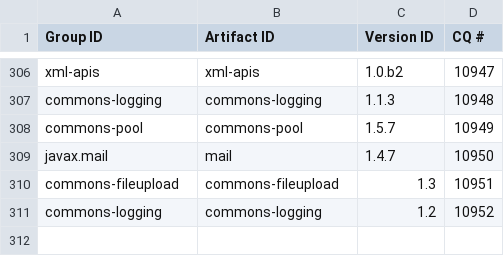
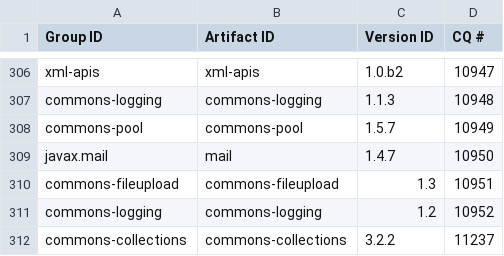
Before and after one commit to robsman/stardust.components, a CSV file: bom-generation/src/main/resources/bom-raw-data.csv, drawn as a sheet; only a part is shown, gaps mark what is left out; the diff names each change by its address in the sheet, - before the commit and + after, or states it on an @@ line.

Commit message:
updated commons-collections

```diff
--- a/bom-generation/src/main/resources/bom-raw-data.csv
+++ b/bom-generation/src/main/resources/bom-raw-data.csv
+row 312: commons-collections | commons-collections | 3.2.2 | 11237
```
